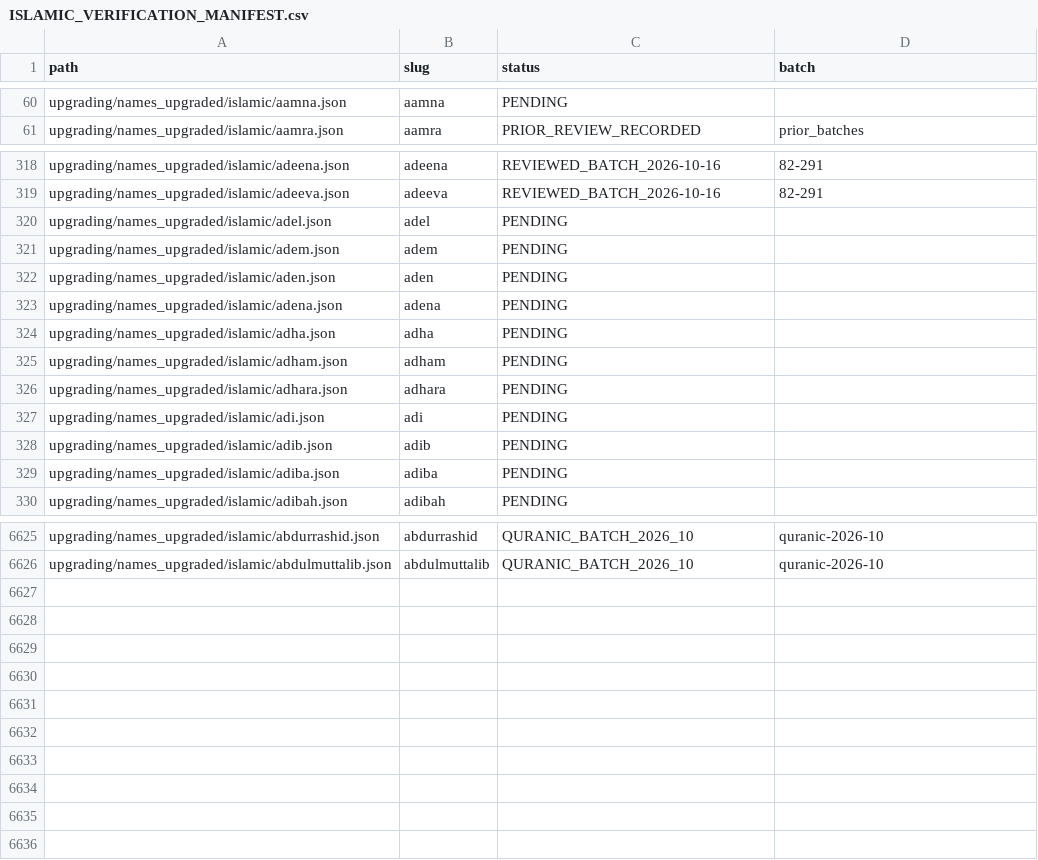
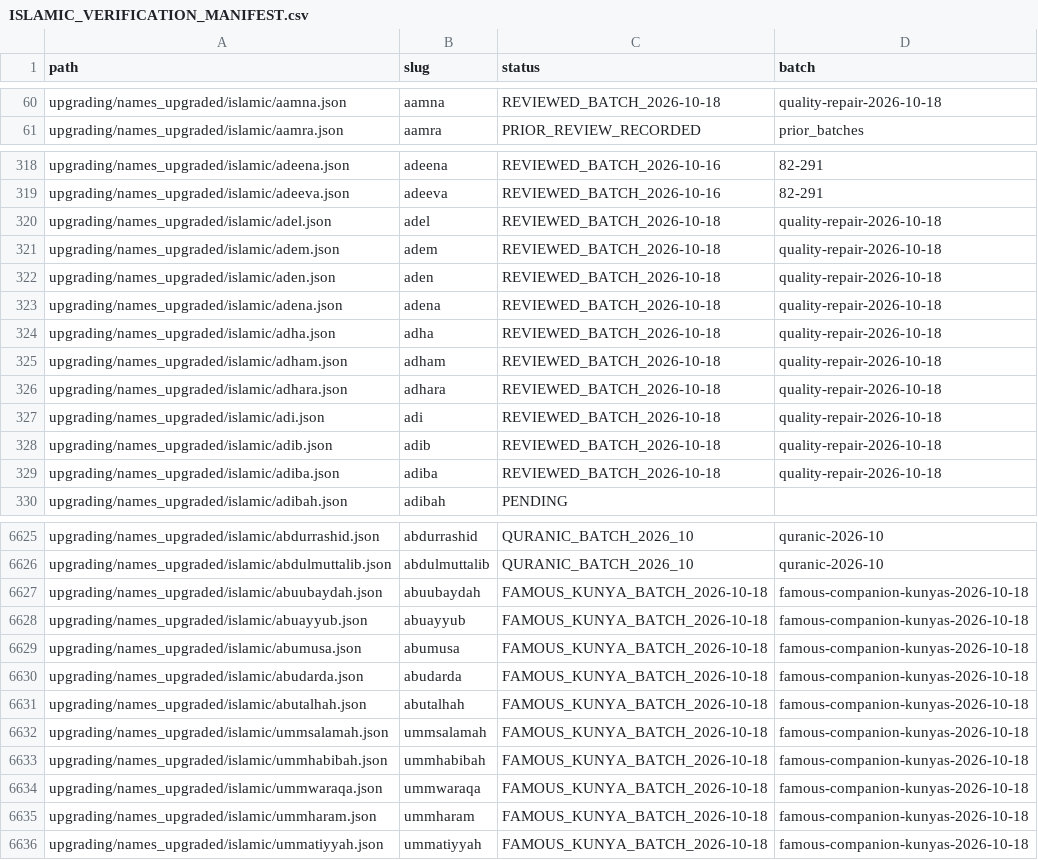
Before and after one commit to zakriyakhantech/new, a CSV file: upgrading/names_upgraded/islamic/ISLAMIC_VERIFICATION_MANIFEST.csv, drawn as a sheet; only a part is shown, gaps mark what is left out; the diff covers the shown part only.

Commit message:
Review Islamic name gap and add famous kunyas
Co-authored-by: arena-agent <297053741+arena-agent@users.noreply.github.com>

```diff
--- a/upgrading/names_upgraded/islamic/ISLAMIC_VERIFICATION_MANIFEST.csv
+++ b/upgrading/names_upgraded/islamic/ISLAMIC_VERIFICATION_MANIFEST.csv
@@ -60,2 +60,2 @@ path,slug,status,batch
-"upgrading/names_upgraded/islamic/aamna.json","aamna","PENDING",""
+"upgrading/names_upgraded/islamic/aamna.json","aamna","REVIEWED_BATCH_2026-10-18","quality-repair-2026-10-18"
 "upgrading/names_upgraded/islamic/aamra.json","aamra","PRIOR_REVIEW_RECORDED","prior_batches"
@@ -319,12 +319,12 @@ path,slug,status,batch
 "upgrading/names_upgraded/islamic/adeeva.json","adeeva","REVIEWED_BATCH_2026-10-16","82-291"
-"upgrading/names_upgraded/islamic/adel.json","adel","PENDING",""
-"upgrading/names_upgraded/islamic/adem.json","adem","PENDING",""
-"upgrading/names_upgraded/islamic/aden.json","aden","PENDING",""
-"upgrading/names_upgraded/islamic/adena.json","adena","PENDING",""
-"upgrading/names_upgraded/islamic/adha.json","adha","PENDING",""
-"upgrading/names_upgraded/islamic/adham.json","adham","PENDING",""
-"upgrading/names_upgraded/islamic/adhara.json","adhara","PENDING",""
-"upgrading/names_upgraded/islamic/adi.json","adi","PENDING",""
-"upgrading/names_upgraded/islamic/adib.json","adib","PENDING",""
-"upgrading/names_upgraded/islamic/adiba.json","adiba","PENDING",""
+"upgrading/names_upgraded/islamic/adel.json","adel","REVIEWED_BATCH_2026-10-18","quality-repair-2026-10-18"
+"upgrading/names_upgraded/islamic/adem.json","adem","REVIEWED_BATCH_2026-10-18","quality-repair-2026-10-18"
+"upgrading/names_upgraded/islamic/aden.json","aden","REVIEWED_BATCH_2026-10-18","quality-repair-2026-10-18"
+"upgrading/names_upgraded/islamic/adena.json","adena","REVIEWED_BATCH_2026-10-18","quality-repair-2026-10-18"
+"upgrading/names_upgraded/islamic/adha.json","adha","REVIEWED_BATCH_2026-10-18","quality-repair-2026-10-18"
+"upgrading/names_upgraded/islamic/adham.json","adham","REVIEWED_BATCH_2026-10-18","quality-repair-2026-10-18"
+"upgrading/names_upgraded/islamic/adhara.json","adhara","REVIEWED_BATCH_2026-10-18","quality-repair-2026-10-18"
+"upgrading/names_upgraded/islamic/adi.json","adi","REVIEWED_BATCH_2026-10-18","quality-repair-2026-10-18"
+"upgrading/names_upgraded/islamic/adib.json","adib","REVIEWED_BATCH_2026-10-18","quality-repair-2026-10-18"
+"upgrading/names_upgraded/islamic/adiba.json","adiba","REVIEWED_BATCH_2026-10-18","quality-repair-2026-10-18"
 "upgrading/names_upgraded/islamic/adibah.json","adibah","PENDING",""
@@ -6626 +6626,11 @@ path,slug,status,batch
 "upgrading/names_upgraded/islamic/abdulmuttalib.json","abdulmuttalib","QURANIC_BATCH_2026_10","quranic-2026-10"
+"upgrading/names_upgraded/islamic/abuubaydah.json","abuubaydah","FAMOUS_KUNYA_BATCH_2026-10-18","famous-companion-kunyas-2026-10-18"
+"upgrading/names_upgraded/islamic/abuayyub.json","abuayyub","FAMOUS_KUNYA_BATCH_2026-10-18","famous-companion-kunyas-2026-10-18"
+"upgrading/names_upgraded/islamic/abumusa.json","abumusa","FAMOUS_KUNYA_BATCH_2026-10-18","famous-companion-kunyas-2026-10-18"
+"upgrading/names_upgraded/islamic/abudarda.json","abudarda","FAMOUS_KUNYA_BATCH_2026-10-18","famous-companion-kunyas-2026-10-18"
+"upgrading/names_upgraded/islamic/abutalhah.json","abutalhah","FAMOUS_KUNYA_BATCH_2026-10-18","famous-companion-kunyas-2026-10-18"
+"upgrading/names_upgraded/islamic/ummsalamah.json","ummsalamah","FAMOUS_KUNYA_BATCH_2026-10-18","famous-companion-kunyas-2026-10-18"
+"upgrading/names_upgraded/islamic/ummhabibah.json","ummhabibah","FAMOUS_KUNYA_BATCH_2026-10-18","famous-companion-kunyas-2026-10-18"
+"upgrading/names_upgraded/islamic/ummwaraqa.json","ummwaraqa","FAMOUS_KUNYA_BATCH_2026-10-18","famous-companion-kunyas-2026-10-18"
+"upgrading/names_upgraded/islamic/ummharam.json","ummharam","FAMOUS_KUNYA_BATCH_2026-10-18","famous-companion-kunyas-2026-10-18"
+"upgrading/names_upgraded/islamic/ummatiyyah.json","ummatiyyah","FAMOUS_KUNYA_BATCH_2026-10-18","famous-companion-kunyas-2026-10-18"
```
Also changed, not shown: 52 edited cells elsewhere in this file, 55 other files.
